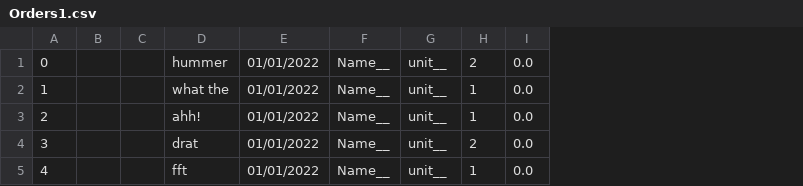
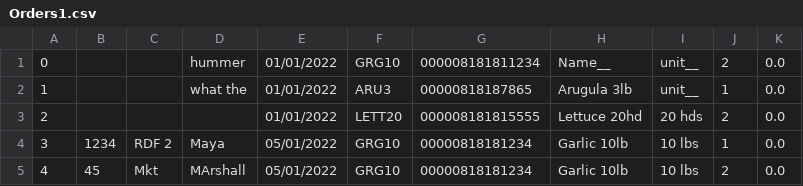
Before and after one commit to masun77/LabelMaker, a CSV file: resources/Orders1.csv, drawn as a sheet; removed rows and columns are numbered as before the commit, all else as after; the diff names each change by its address in the sheet, - before the commit and + after, or states it on an @@ line.

Commit message:
resources

```diff
--- a/resources/Orders1.csv
+++ b/resources/Orders1.csv
-column B, empty
-column C, empty
+column B, rows 4-5: 1234 | 45
+column C, rows 4-5: RDF 2 | Mkt
-column F, rows 1-5: all Name__
+column F, rows 1-5: GRG10 | ARU3 | LETT20 | GRG10 | GRG10
+column G, rows 1-5: 000008181811234 | 00000818187865 | 000008181815555 | 00000818181234 | 00000818181234
+column H, rows 1-5: Name__ | Arugula 3lb | Lettuce 20hd | Garlic 10lb | Garlic 10lb
-D3: ahh!
+D3: (empty)
-I3: unit__
+I3: 20 hds
-J3: 1
+J3: 2
-D4: drat
+D4: Maya
-E4:E5: 01/01/2022
+E4:E5: 05/01/2022
-I4:I5: unit__
+I4:I5: 10 lbs
-J4: 2
+J4: 1
-D5: fft
+D5: MArshall
-J5: 1
+J5: 2
```
Also changed, not shown: 1 other file.
